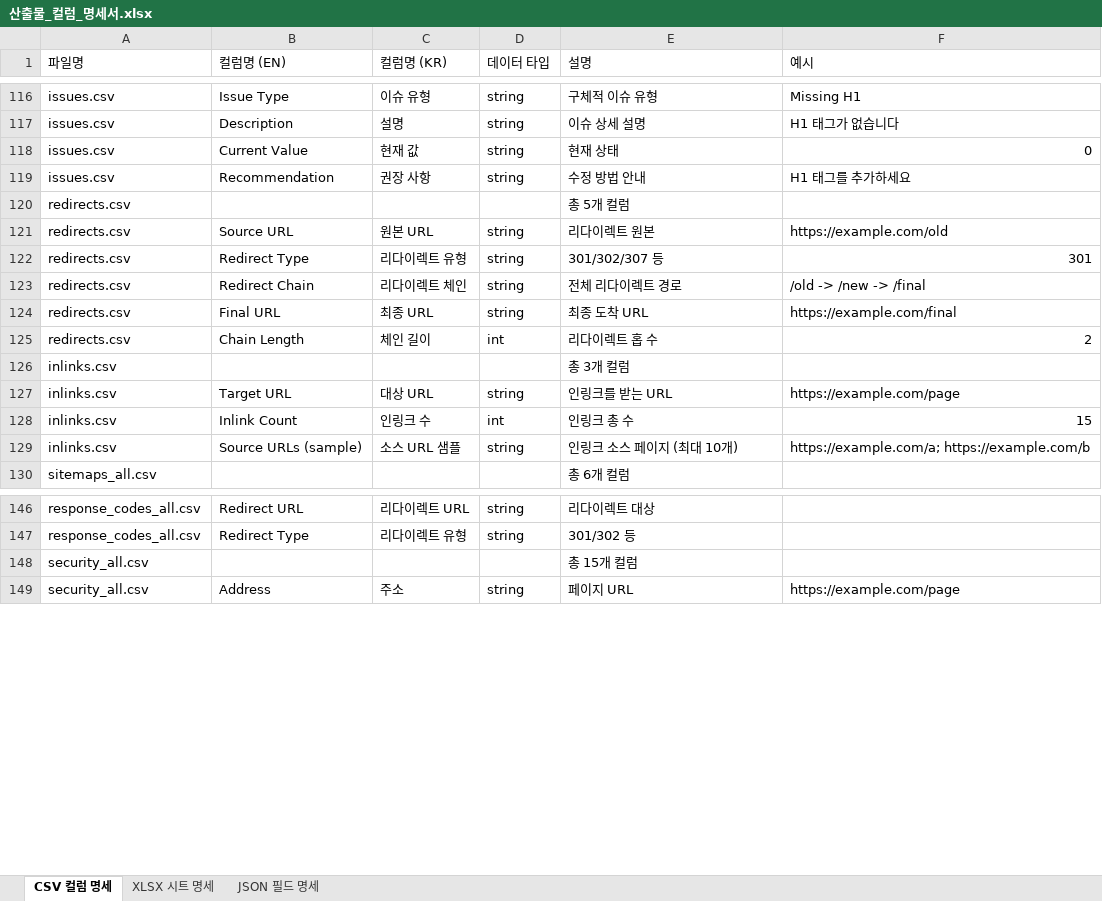
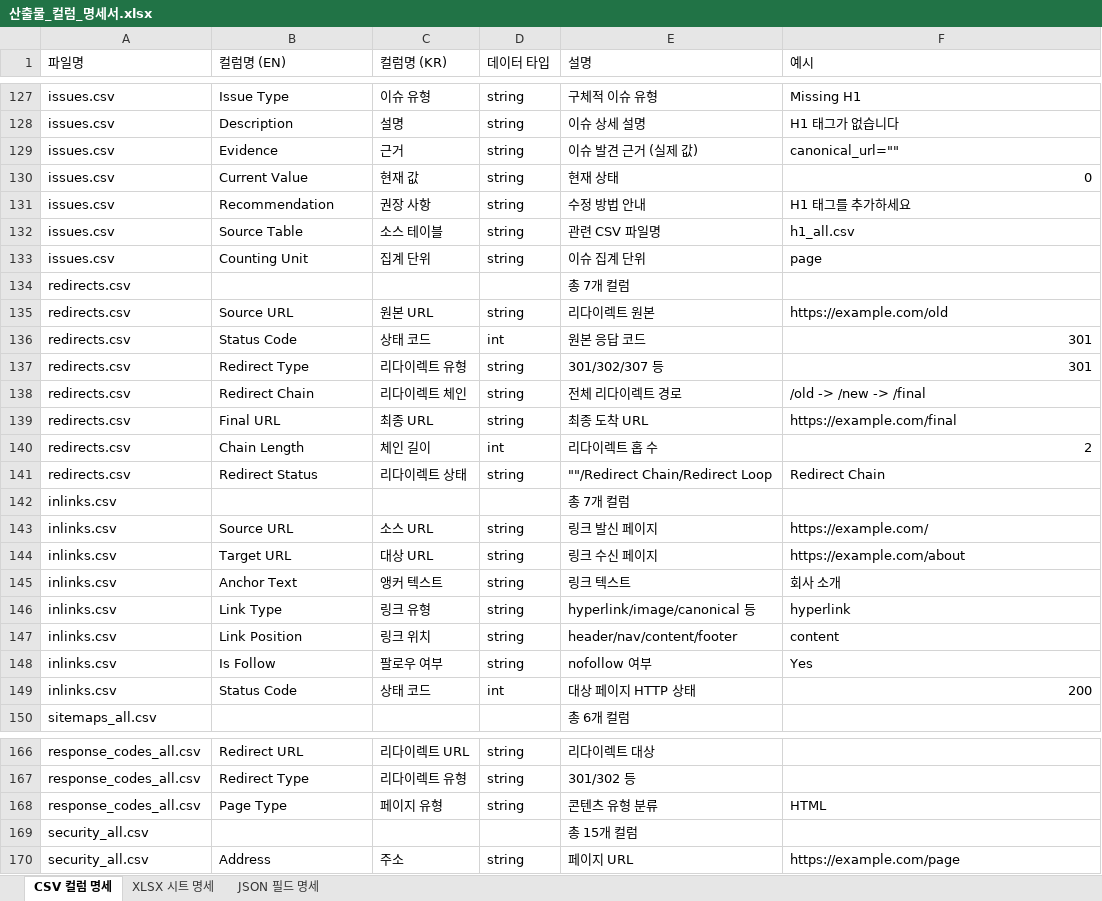
Before and after one commit to HRDI0/CrawlScope, an Excel workbook: 산출물_컬럼_명세서.xlsx, sheet CSV 컬럼 명세, drawn as a sheet; only a part is shown, gaps mark what is left out; values as stored, in another font and other column widths than the file's, no cell formats; removed rows and columns are numbered as before the commit, all else as after; the diff covers the shown part only; the diff names each change by its address in the sheet, - before the commit and + after, or states it on an @@ line.

```diff
--- a/산출물_컬럼_명세서.xlsx (sheet CSV 컬럼 명세)
+++ b/산출물_컬럼_명세서.xlsx (sheet CSV 컬럼 명세)
+row 129: issues.csv | Evidence | 근거 | string | 이슈 발견 근거 (실제 값) | canonical_url=""
+row 132: issues.csv | Source Table | 소스 테이블 | string | 관련 CSV 파일명 | h1_all.csv
+row 133: issues.csv | Counting Unit | 집계 단위 | string | 이슈 집계 단위 | page
-E134 (설명): 총 5개 컬럼
+E134 (설명): 총 7개 컬럼
+row 136: redirects.csv | Status Code | 상태 코드 | int | 원본 응답 코드 | 301
+row 141: redirects.csv | Redirect Status | 리다이렉트 상태 | string | ""/Redirect Chain/Redirect Loop | Redirect Chain
-E142 (설명): 총 3개 컬럼
+E142 (설명): 총 7개 컬럼
+row 143: inlinks.csv | Source URL | 소스 URL | string | 링크 발신 페이지 | https://example.com/
-E144 (설명): 인링크를 받는 URL
+E144 (설명): 링크 수신 페이지
-F144 (예시): https://example.com/page
+F144 (예시): https://example.com/about
-row 128: inlinks.csv | Inlink Count | 인링크 수 | int | 인링크 총 수 | 15
-B145 (컬럼명 (EN)): Source URLs (sample)
+B145 (컬럼명 (EN)): Anchor Text
-C145 (컬럼명 (KR)): 소스 URL 샘플
+C145 (컬럼명 (KR)): 앵커 텍스트
-E145 (설명): 인링크 소스 페이지 (최대 10개)
+E145 (설명): 링크 텍스트
-F145 (예시): https://example.com/a; https://example.com/b
+F145 (예시): 회사 소개
+row 146: inlinks.csv | Link Type | 링크 유형 | string | hyperlink/image/canonical 등 | hyperlink
+row 147: inlinks.csv | Link Position | 링크 위치 | string | header/nav/content/footer | content
+row 148: inlinks.csv | Is Follow | 팔로우 여부 | string | nofollow 여부 | Yes
+row 149: inlinks.csv | Status Code | 상태 코드 | int | 대상 페이지 HTTP 상태 | 200
+row 168: response_codes_all.csv | Page Type | 페이지 유형 | string | 콘텐츠 유형 분류 | HTML
```
Also changed, not shown: 33 added rows, 9 removed rows, 4 moved rows and 22 edited cells elsewhere in this sheet, sheet JSON 필드 명세, cell formats, 39 other files.
